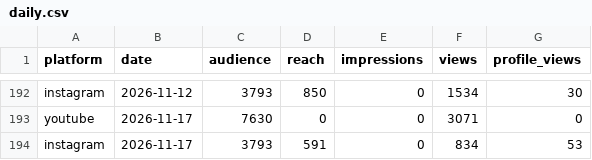
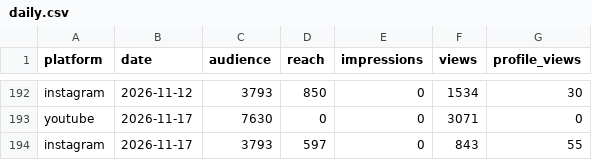
Before and after one commit to ljwa1414-sys/channel-dashboard, a CSV file: data/daily.csv, drawn as a sheet; only a part is shown, gaps mark what is left out.

```diff
--- a/data/daily.csv
+++ b/data/daily.csv
@@ -193,2 +193,2 @@ instagram,2026-11-12,3793,850,0,1534,30
 youtube,2026-11-17,7630,0,0,3071,0
-instagram,2026-11-17,3793,591,0,834,53
+instagram,2026-11-17,3793,597,0,843,55
```
Also changed, not shown: data/content.csv, data/reference_accounts.csv, 4 other files.
